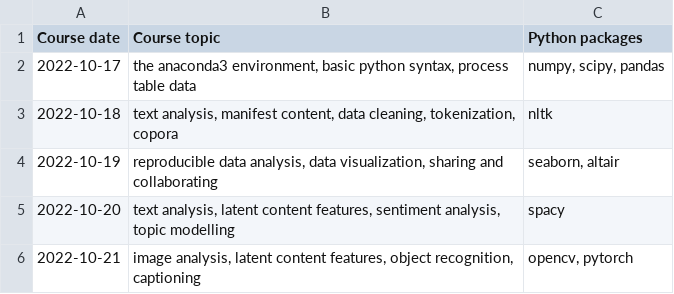
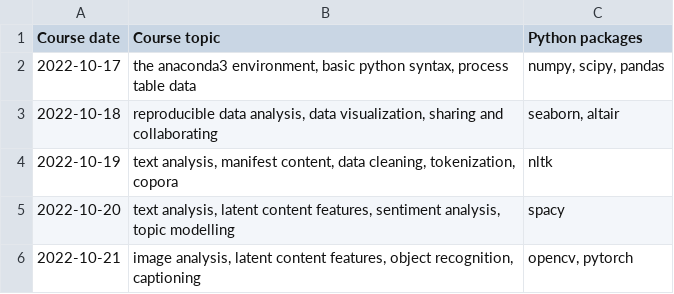
Before and after one commit to nils-holmberg/cca-cce, a CSV file: csv/sfac-py-schedule.csv, drawn as a sheet.

Commit message:
computational content analysis @ 220910-105121

```diff
--- a/csv/sfac-py-schedule.csv
+++ b/csv/sfac-py-schedule.csv
@@ -2,4 +2,4 @@
 2022-10-17	"the anaconda3 environment, basic python syntax, process table data"	"numpy, scipy, pandas"
-2022-10-18	"text analysis, manifest content, data cleaning, tokenization, copora"	"nltk"
-2022-10-19	"reproducible data analysis, data visualization, sharing and collaborating"	"seaborn, altair"
+2022-10-18	"reproducible data analysis, data visualization, sharing and collaborating"	"seaborn, altair"
+2022-10-19	"text analysis, manifest content, data cleaning, tokenization, copora"	"nltk"
 2022-10-20	"text analysis, latent content features, sentiment analysis, topic modelling"	"spacy"
```
Also changed, not shown: 4 other files.
